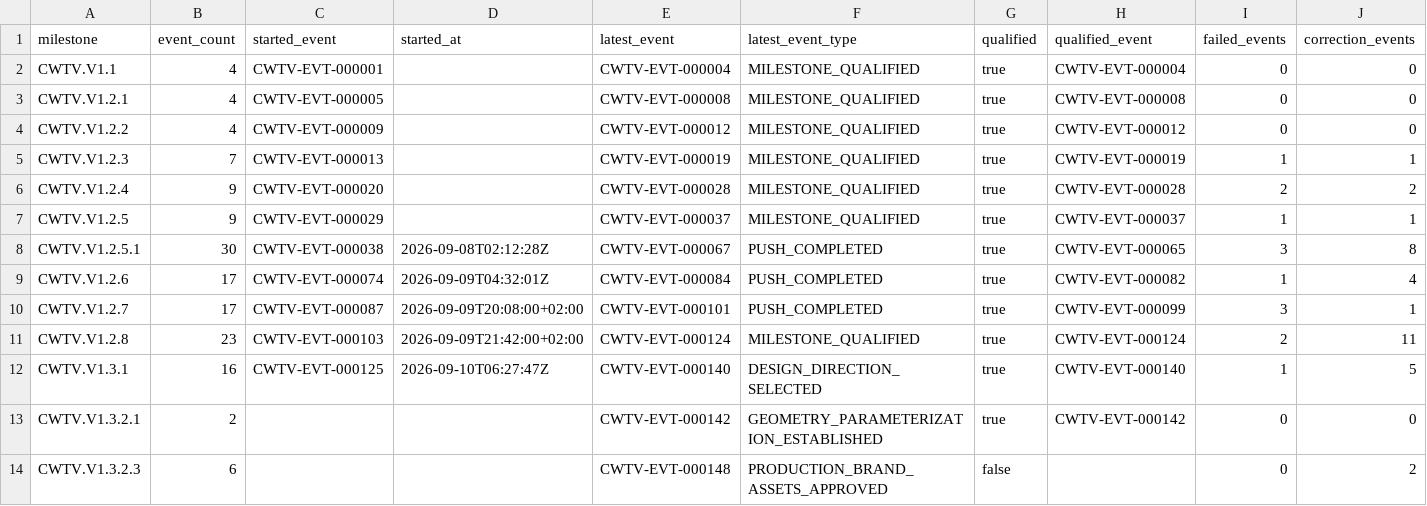
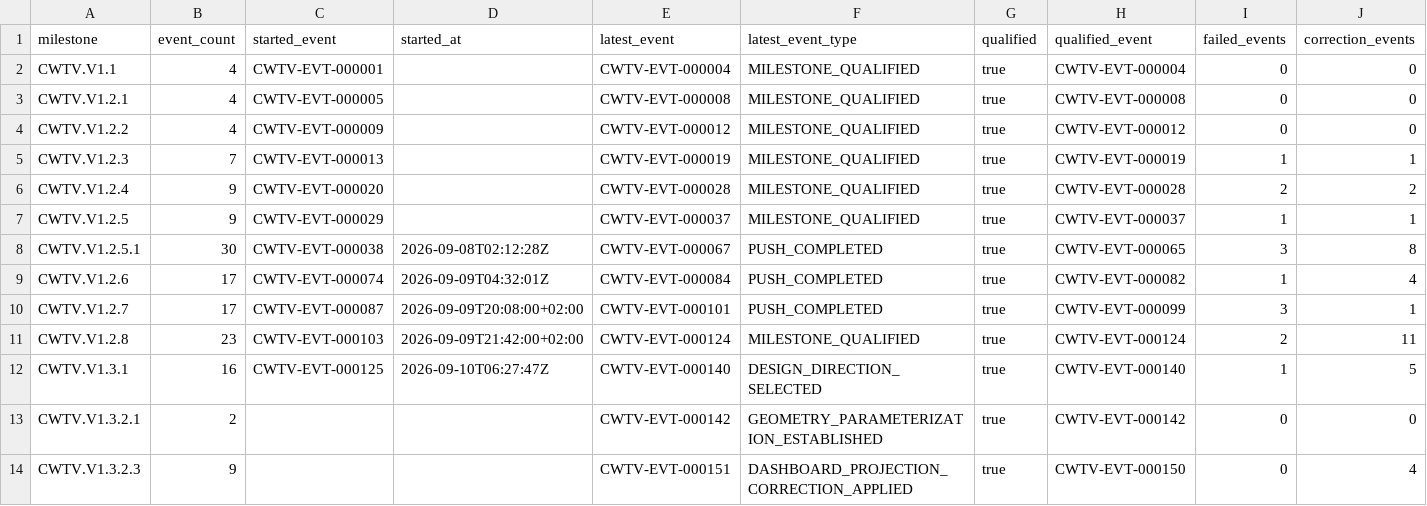
Before and after one commit to Asleki/cinewatch-tv, a CSV file: nexvox/engineering/datasets/milestones.csv, drawn as a sheet; only a part is shown; the diff names each change by its address in the sheet, - before the commit and + after, or states it on an @@ line.

```diff
--- a/nexvox/engineering/datasets/milestones.csv
+++ b/nexvox/engineering/datasets/milestones.csv
-B14 (event_count): 6
+B14 (event_count): 9
-E14 (latest_event): CWTV-EVT-000148
+E14 (latest_event): CWTV-EVT-000151
-F14 (latest_event_type): PRODUCTION_BRAND_ASSETS_APPROVED
+F14 (latest_event_type): DASHBOARD_PROJECTION_CORRECTION_APPLIED
-G14 (qualified): false
+G14 (qualified): true
-H14 (qualified_event): (empty)
+H14 (qualified_event): CWTV-EVT-000150
-J14 (correction_events): 2
+J14 (correction_events): 4
```
Also changed, not shown: nexvox/engineering/datasets/commit-changes.csv, nexvox/engineering/datasets/commits.csv, 16 other files.
